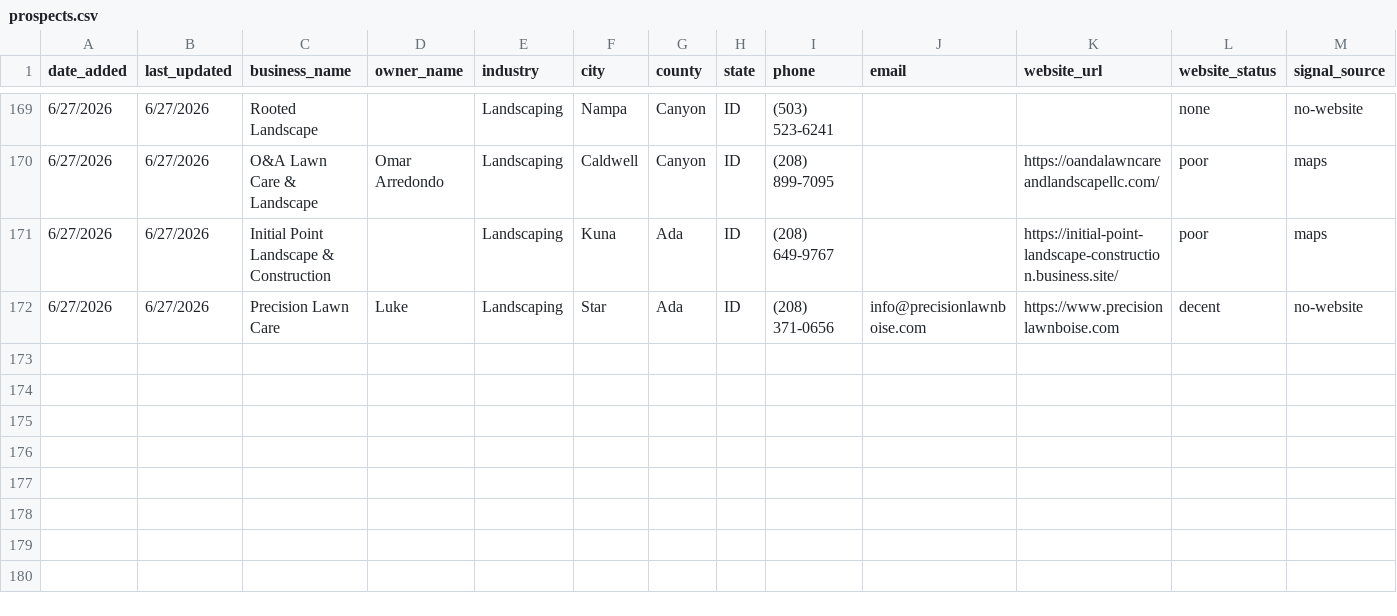
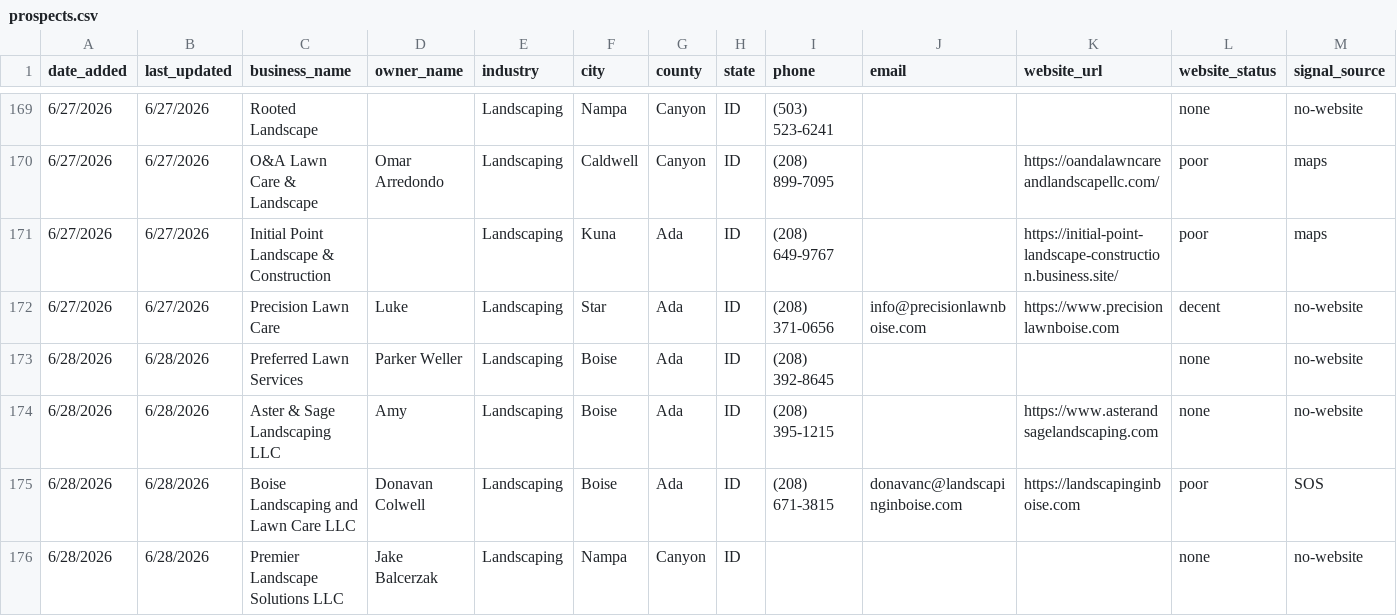
Before and after one commit to markscheiber0/scheiber-prospects, a CSV file: prospects.csv, drawn as a sheet; only a part is shown, gaps mark what is left out; rows hold the shown columns only; the diff names each change by its address in the sheet, - before the commit and + after, or states it on an @@ line.

```diff
--- a/prospects.csv
+++ b/prospects.csv
+row 173: 6/28/2026 | 6/28/2026 | Preferred Lawn Services | Parker Weller | Landscaping | Boise | Ada | ID | (208) 392-8645 |  |  | none | no-website
+row 174: 6/28/2026 | 6/28/2026 | Aster & Sage Landscaping LLC | Amy | Landscaping | Boise | Ada | ID | (208) 395-1215 |  | https://www.asterandsagelandscaping.com | none | no-website
+row 175: 6/28/2026 | 6/28/2026 | Boise Landscaping and Lawn Care LLC | Donavan Colwell | Landscaping | Boise | Ada | ID | (208) 671-3815 | donavanc@landscapinginboise.com | https://landscapinginboise.com | poor | SOS
+row 176: 6/28/2026 | 6/28/2026 | Premier Landscape Solutions LLC | Jake Balcerzak | Landscaping | Nampa | Canyon | ID |  |  |  | none | no-website
```
